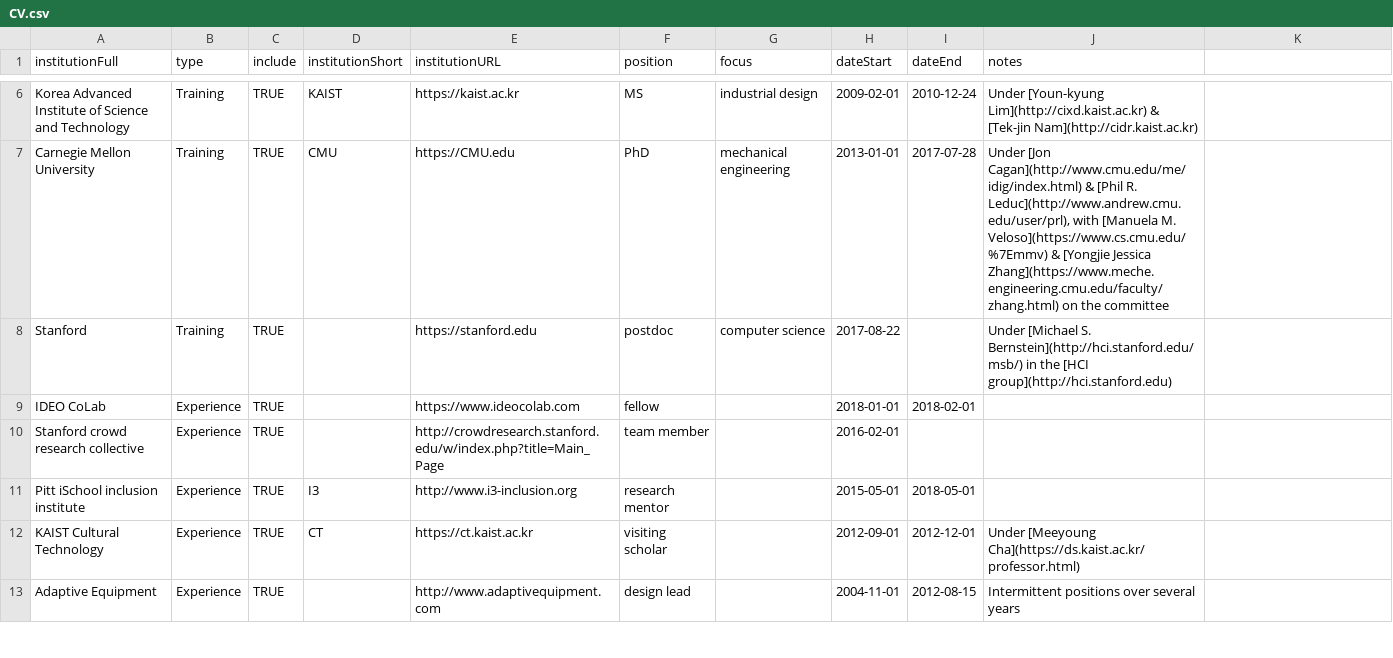
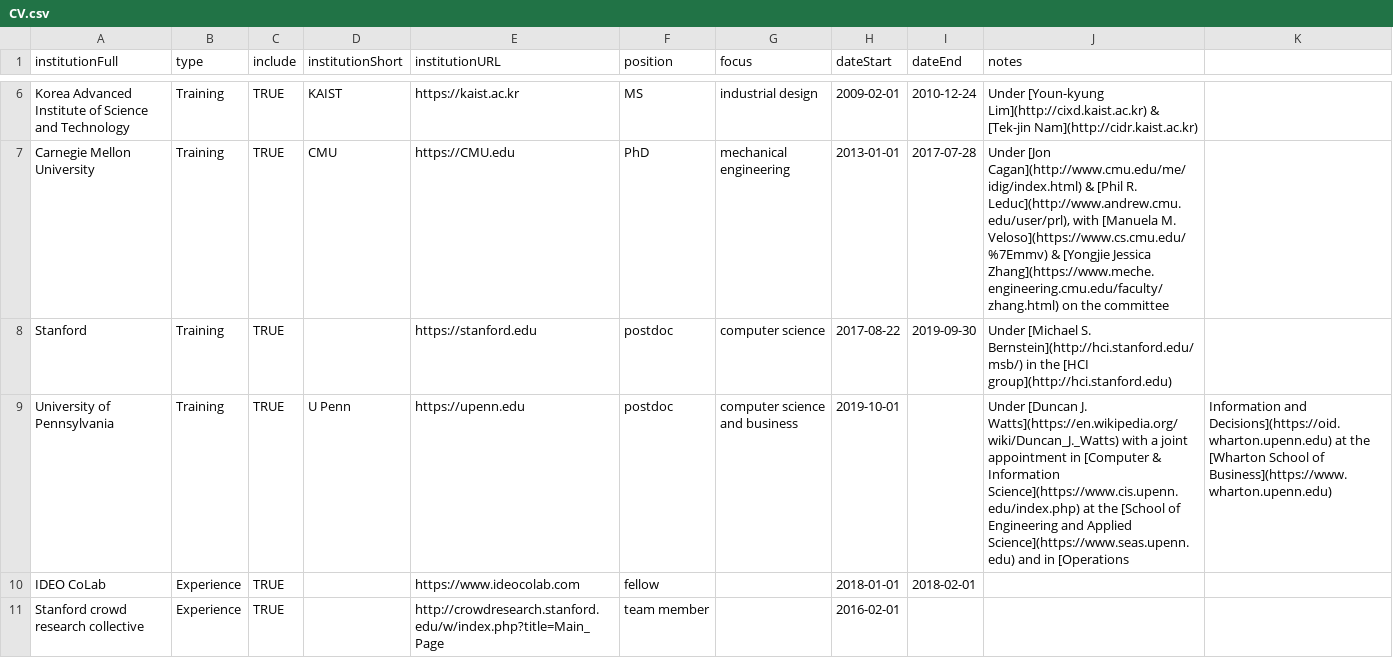
Before and after one commit to markwhiting/Whiting.me, a CSV file: _data/CV.csv, drawn as a sheet; only a part is shown, gaps mark what is left out; the shorter side is filled out with more unchanged rows.

Commit message:
added u penn to cv

```diff
--- a/_data/CV.csv
+++ b/_data/CV.csv
@@ -7,3 +7,4 @@ Korea Advanced Institute of Science and Technology,Training,TRUE,KAIST,https://k
 Carnegie Mellon University,Training,TRUE,CMU,https://CMU.edu,PhD,mechanical engineering,2013-01-01,2017-07-28,"Under [Jon Cagan](http://www.cmu.edu/me/idig/index.html) & [Phil R. Leduc](http://www.andrew.cmu.edu/user/prl), with [Manuela M. Veloso](https://www.cs.cmu.edu/%7Emmv) & [Yongjie Jessica Zhang](https://www.meche.engineering.cmu.edu/faculty/zhang.html) on the committee"
-Stanford,Training,TRUE,,https://stanford.edu,postdoc,computer science,2017-08-22,,Under [Michael S. Bernstein](http://hci.stanford.edu/msb/) in the [HCI group](http://hci.stanford.edu)
+Stanford,Training,TRUE,,https://stanford.edu,postdoc,computer science,2017-08-22,2019-09-30,Under [Michael S. Bernstein](http://hci.stanford.edu/msb/) in the [HCI group](http://hci.stanford.edu)
+University of Pennsylvania,Training,TRUE,U Penn,https://upenn.edu,postdoc,computer science and business,2019-10-01,,Under [Duncan J. Watts](https://en.wikipedia.org/wiki/Duncan_J._Watts) with a joint appointment in [Computer & Information Science](https://www.cis.upenn.edu/index.php) at the [School of Engineering and Applied Science](https://www.seas.upenn.edu) and in [Operations, Information and Decisions](https://oid.wharton.upenn.edu) at the [Wharton School of Business](https://www.wharton.upenn.edu)
 IDEO CoLab,Experience,TRUE,,https://www.ideocolab.com,fellow,,2018-01-01,2018-02-01,
```
